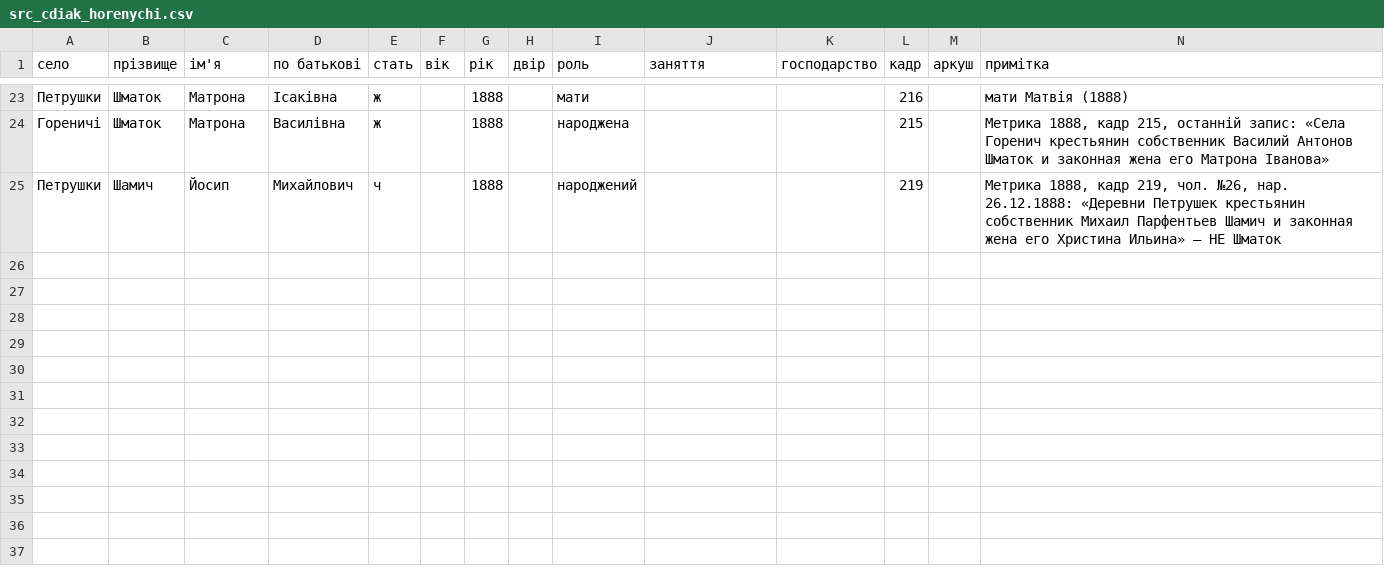
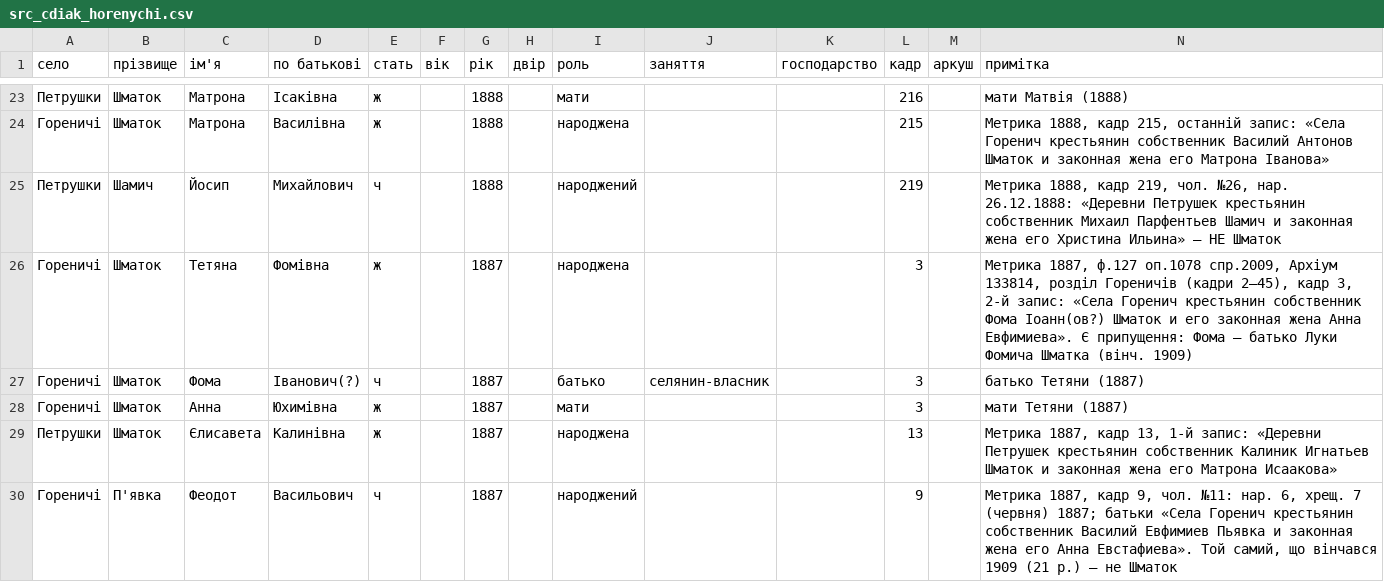
Before and after one commit to tut-maks/rid-shutykh, a CSV file: facts/baza/src_cdiak_horenychi.csv, drawn as a sheet; only a part is shown, gaps mark what is left out.

```diff
--- a/facts/baza/src_cdiak_horenychi.csv
+++ b/facts/baza/src_cdiak_horenychi.csv
@@ -25 +25,6 @@
 Петрушки;Шамич;Йосип;Михайлович;ч;;1888;;народжений;;;219;;"Метрика 1888, кадр 219, чол. №26, нар. 26.12.1888: «Деревни Петрушек крестьянин собственник Михаил Парфентьев Шамич и законная жена его Христина Ильина» — НЕ Шматок"
+Гореничі;Шматок;Тетяна;Фомівна;ж;;1887;;народжена;;;3;;"Метрика 1887, ф.127 оп.1078 спр.2009, Архіум 133814, розділ Гореничів (кадри 2–45), кадр 3, 2-й запис: «Села Горенич крестьянин собственник Фома Іоанн(ов?) Шматок и его законная жена Анна Евфимиева». Є припущення: Фома — батько Луки Фомича Шматка (вінч. 1909)"
+Гореничі;Шматок;Фома;Іванович(?);ч;;1887;;батько;селянин-власник;;3;;"батько Тетяни (1887)"
+Гореничі;Шматок;Анна;Юхимівна;ж;;1887;;мати;;;3;;"мати Тетяни (1887)"
+Петрушки;Шматок;Єлисавета;Калинівна;ж;;1887;;народжена;;;13;;"Метрика 1887, кадр 13, 1-й запис: «Деревни Петрушек крестьянин собственник Калиник Игнатьев Шматок и законная жена его Матрона Исаакова»"
+Гореничі;П'явка;Феодот;Васильович;ч;;1887;;народжений;;;9;;"Метрика 1887, кадр 9, чол. №11: нар. 6, хрещ. 7 (червня) 1887; батьки «Села Горенич крестьянин собственник Василий Евфимиев Пьявка и законная жена его Анна Евстафиева». Той самий, що вінчався 1909 (21 р.) — не Шматок"
```
Also changed, not shown: 1 other file.
